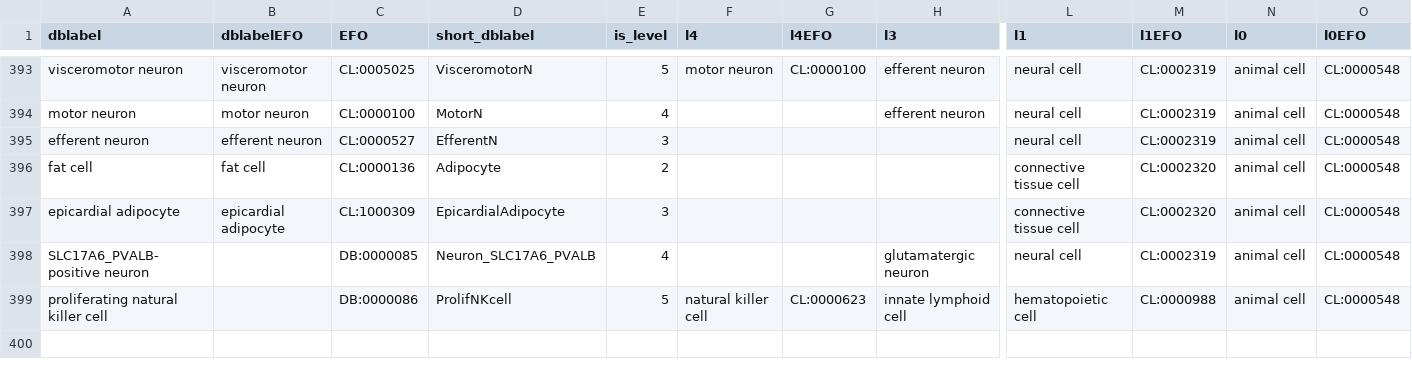
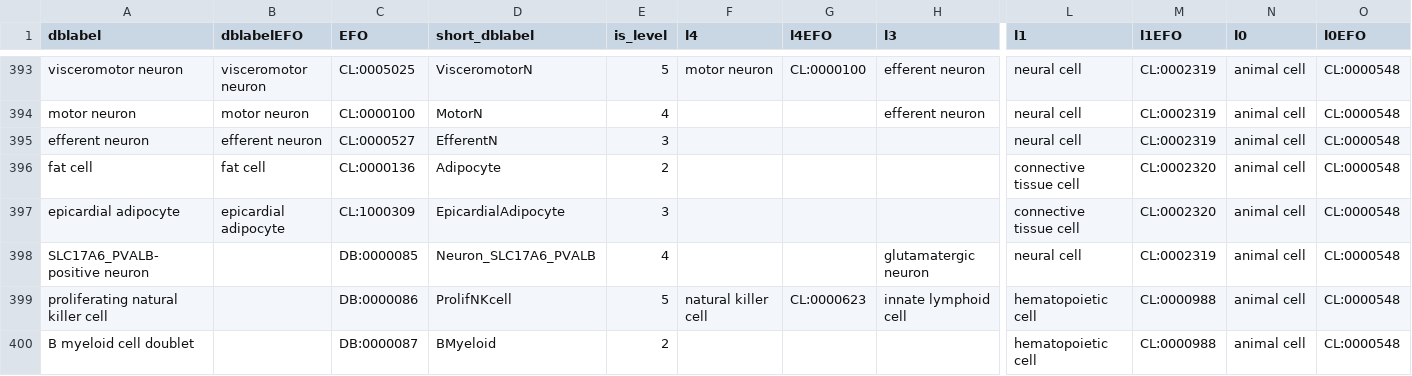
Before and after one commit to bedapub/besca, a TSV file: besca/datasets/nomenclature/CellTypes_v1.tsv, drawn as a sheet; only a part is shown, gaps mark what is left out; rows hold the shown columns only; the diff names each change by its address in the sheet, - before the commit and + after, or states it on an @@ line.

Commit message:
Added B myelo cell doublet as cell type

```diff
--- a/besca/datasets/nomenclature/CellTypes_v1.tsv
+++ b/besca/datasets/nomenclature/CellTypes_v1.tsv
+row 400: B myeloid cell doublet |  | DB:0000087 | BMyeloid | 2 |  |  |  | hematopoietic cell | CL:0000988 | animal cell | CL:0000548
```
